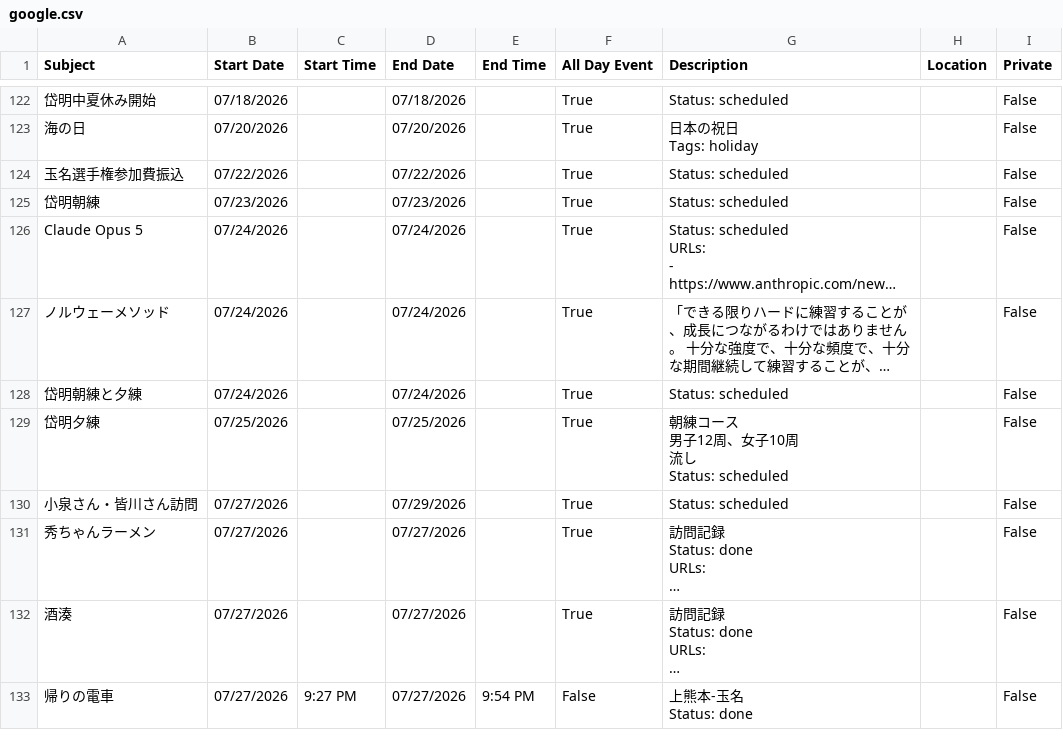
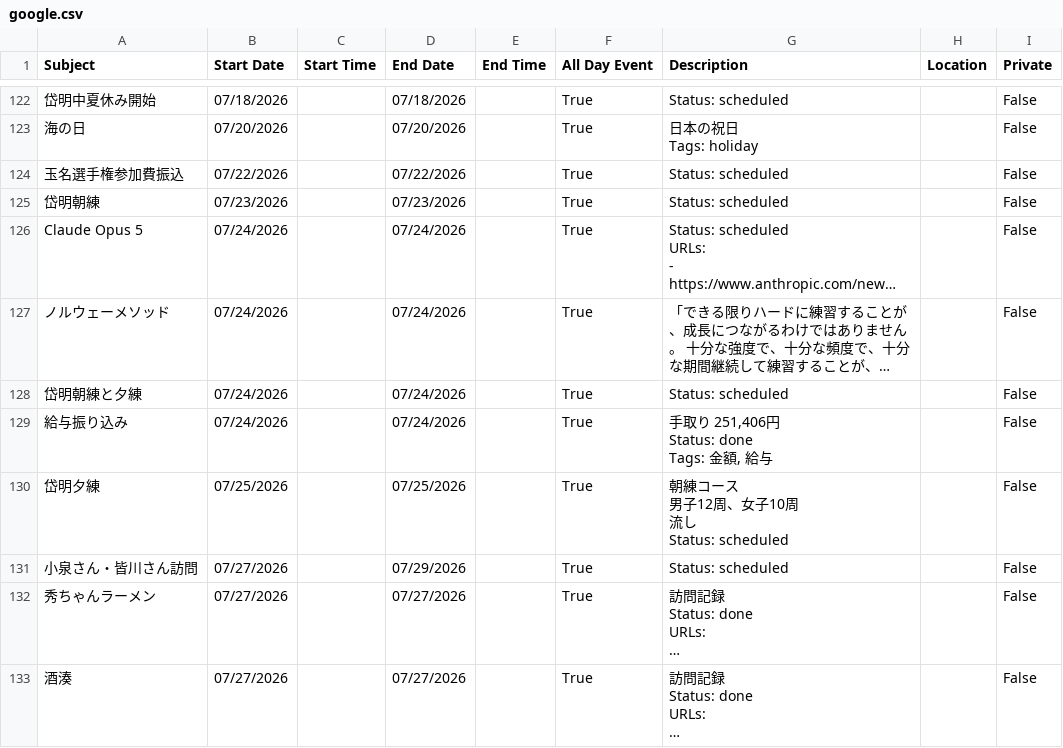
Before and after one commit to tatsuki-github/INBOX, a CSV file: out/2026/google.csv, drawn as a sheet; only a part is shown, gaps mark what is left out; the shorter side is filled out with more unchanged rows; long unchanged cells end in …; ↵ is a line break in a cell; the diff names each change by its address in the sheet, - before the commit and + after, or states it on an @@ line.

```diff
--- a/out/2026/google.csv
+++ b/out/2026/google.csv
+row 129: 給与振り込み | 07/24/2026 |  | 07/24/2026 |  | True | 手取り 251,406円 ↵ Status: done ↵ Tags: 金額, 給与 |  | False
```
Also changed, not shown: out/2026/notion.csv, out/2026/source.csv, 1 other file.
